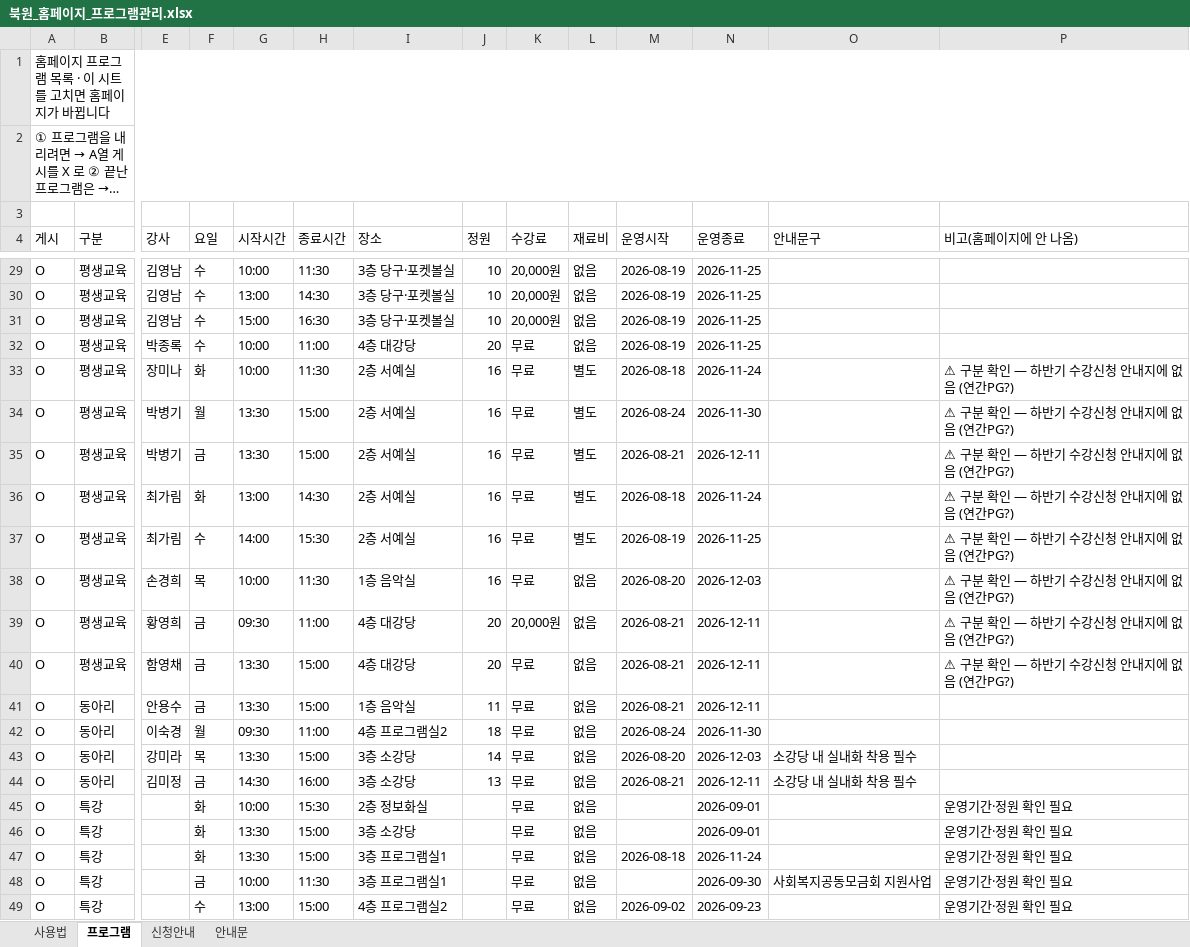
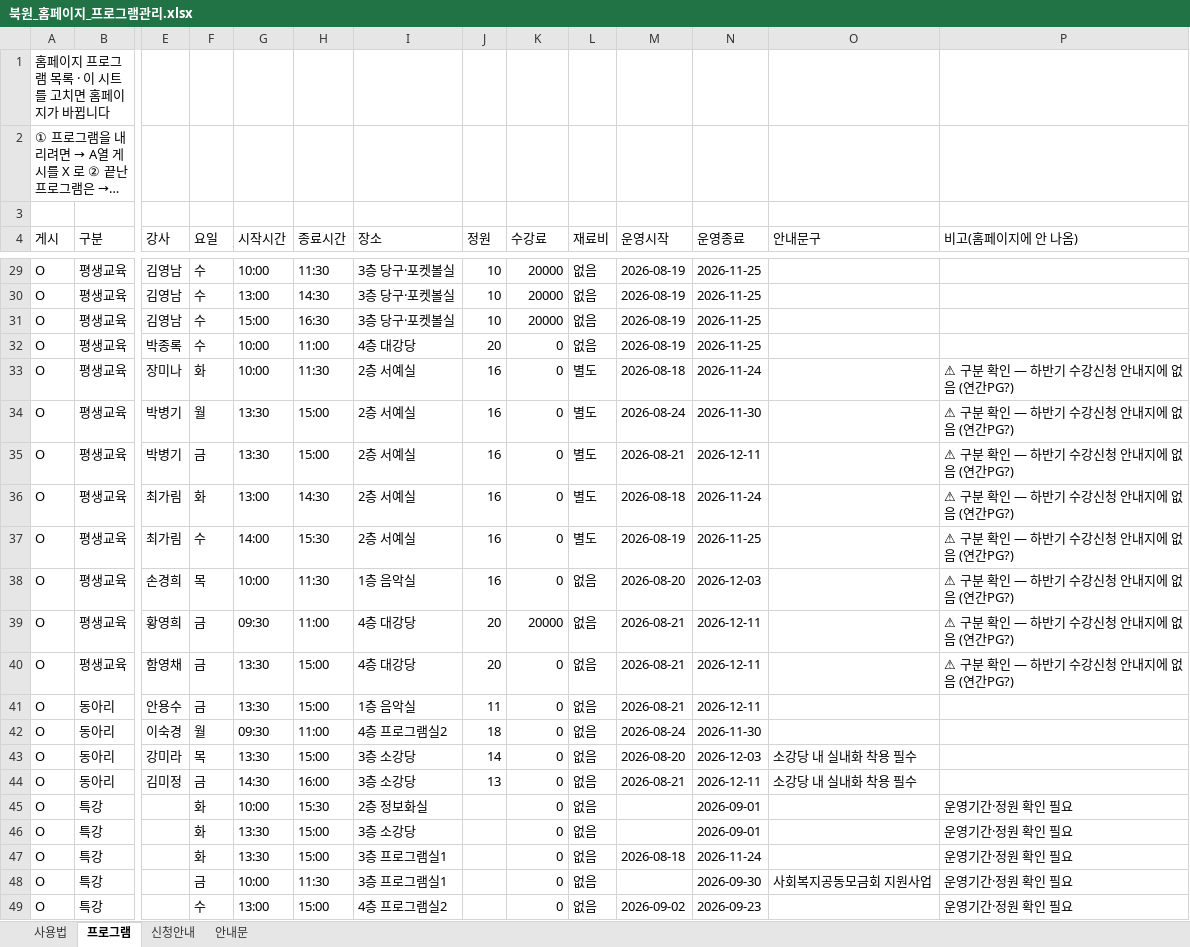
Before and after one commit to bukwonsenior/homepage, an Excel workbook: data/북원_홈페이지_프로그램관리.xlsx, sheet 프로그램, drawn as a sheet; only a part is shown, gaps mark what is left out; long unchanged cells end in …; values as stored, in another font and other column widths than the file's, no cell formats; the diff covers the shown part only; the diff names each change by its address in the sheet, - before the commit and + after, or states it on an @@ line.

Commit message:
편집기: 프로그램 수정

```diff
--- a/data/북원_홈페이지_프로그램관리.xlsx (sheet 프로그램)
+++ b/data/북원_홈페이지_프로그램관리.xlsx (sheet 프로그램)
-A1:P1 merged
-A2:P2 merged
-K29:K31 (수강료): 20,000원
+K29:K31 (수강료): 20000
-K32:K38 (수강료): 무료
+K32:K38 (수강료): 0
-K39 (수강료): 20,000원
+K39 (수강료): 20000
-K40:K49 (수강료): 무료
+K40:K49 (수강료): 0
```
Also changed, not shown: 24 edited cells elsewhere in this sheet, sheet 안내문, sheet 사용법, sheet 신청안내, cell formats.
